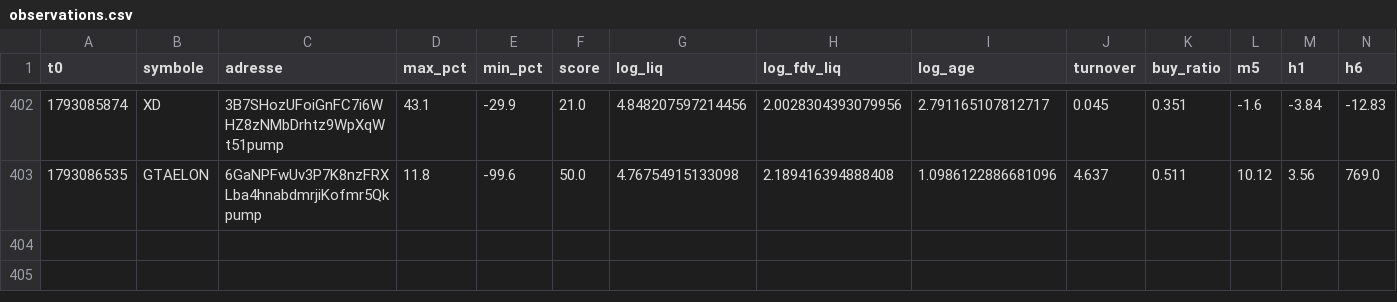
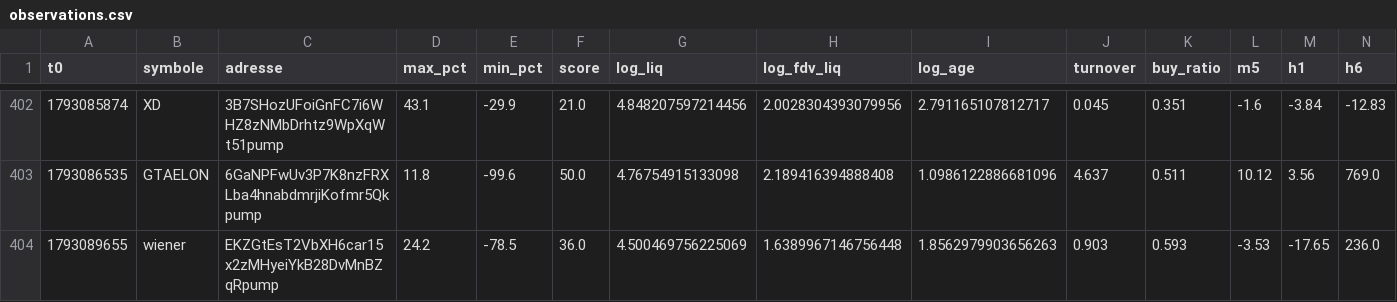
Before and after one commit to oshua888/memebot-, a CSV file: observations.csv, drawn as a sheet; only a part is shown, gaps mark what is left out; rows hold the shown columns only; the diff names each change by its address in the sheet, - before the commit and + after, or states it on an @@ line.

```diff
--- a/observations.csv
+++ b/observations.csv
+row 404: 1793089655 | wiener | EKZGtEsT2VbXH6car15x2zMHyeiYkB28DvMnBZqRpump | 24.2 | -78.5 | 36.0 | 4.500469756225069 | 1.6389967146756448 | 1.8562979903656263 | 0.903 | 0.593 | -3.53 | -17.65 | 236.0
```
Also changed, not shown: journal.csv, 4 other files.
